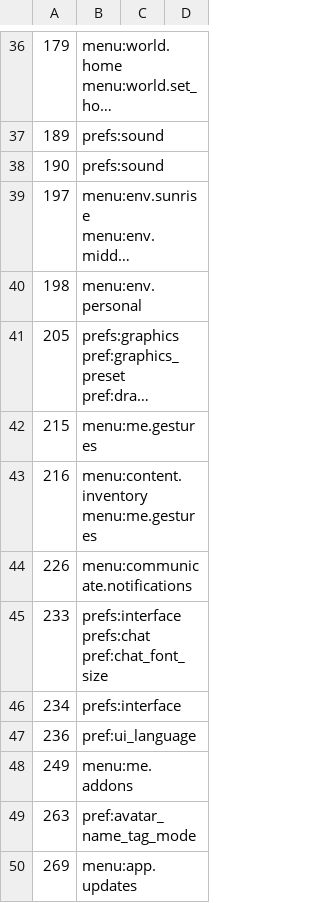
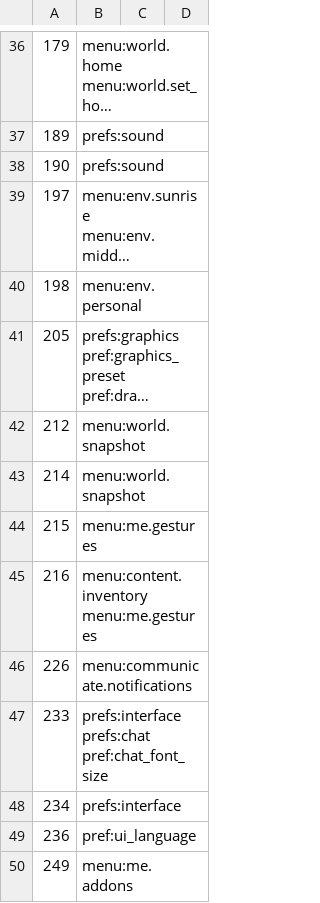
Before and after one commit to JohnLegionH/reverie-viewer, a TSV file: host/Viewer.Shell/Ui/CommandList/targets.tsv, drawn as a sheet; only a part is shown, gaps mark what is left out; the shorter side is filled out with more unchanged rows; long unchanged cells end in …; the diff names each change by its address in the sheet, - before the commit and + after, or states it on an @@ line.

```diff
--- a/host/Viewer.Shell/Ui/CommandList/targets.tsv
+++ b/host/Viewer.Shell/Ui/CommandList/targets.tsv
+row 42: 212 | menu:world.snapshot
+row 43: 214 | menu:world.snapshot
```
Also changed, not shown: host/Viewer.Shell/Ui/CommandList/feature-map.tsv, tools/check-map.tsv, 20 other files.
